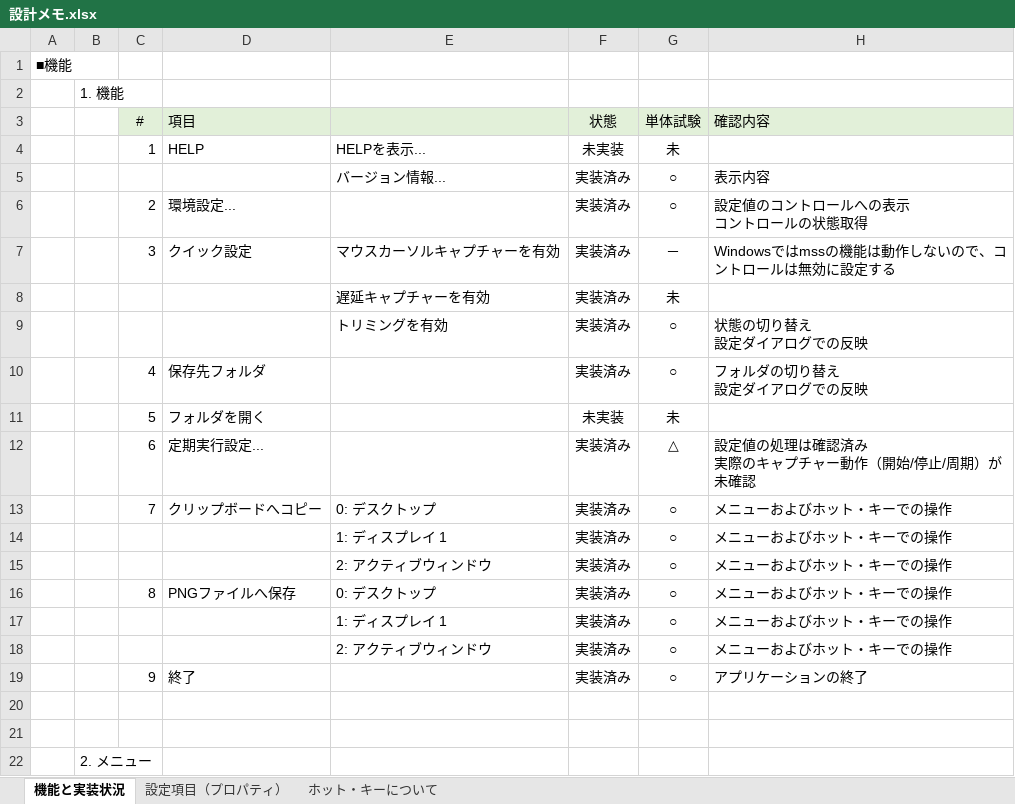
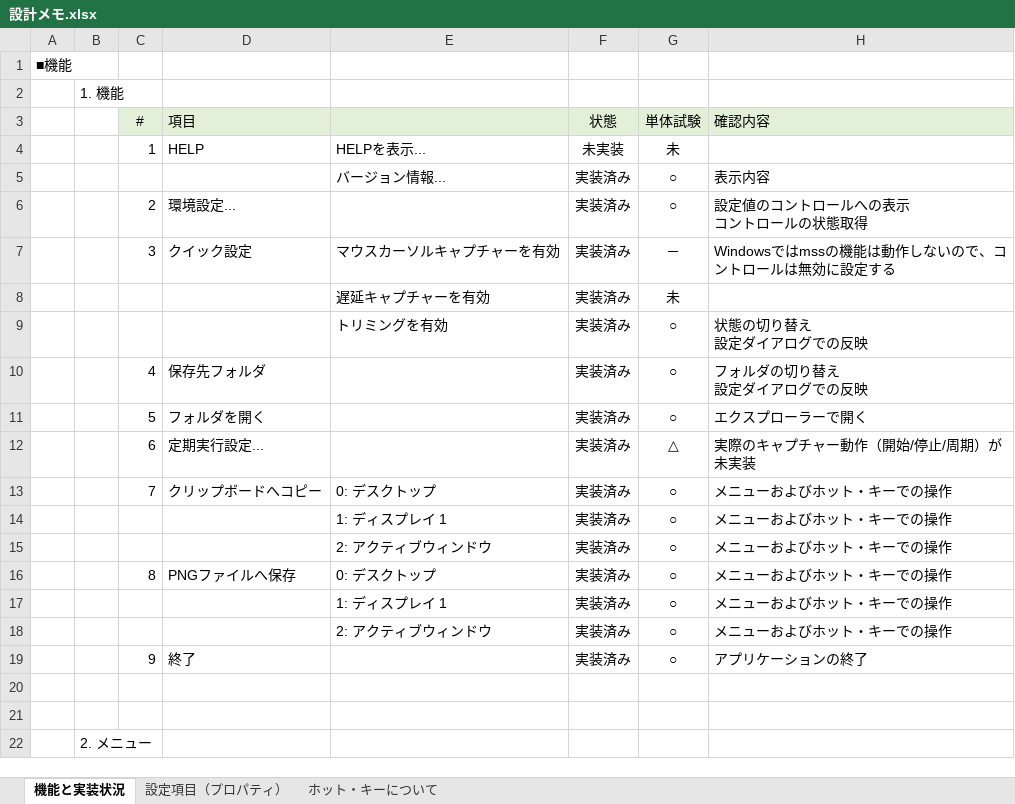
Before and after one commit to t-nakayoshi/pyscreenshot, an Excel workbook: 設計メモ.xlsx, sheet 機能と実装状況, drawn as a sheet; values as stored, in another font and other column widths than the file's, no borders; charts and pictures not drawn; removed rows and columns are numbered as before the commit, all else as after; ↵ is a line break in a cell; the diff names each change by its address in the sheet, - before the commit and + after, or states it on an @@ line.

```diff
--- a/設計メモ.xlsx (sheet 機能と実装状況)
+++ b/設計メモ.xlsx (sheet 機能と実装状況)
-row 11:  |  | 5 | フォルダを開く |  | 未実装 | 未
+row 11:  |  | 5 | フォルダを開く |  | 実装済み | ○ | エクスプローラーで開く
-H12 (確認内容): 設定値の処理は確認済み ↵ 実際のキャプチャー動作（開始/停止/周期）が未確認
+H12 (確認内容): 実際のキャプチャー動作（開始/停止/周期）が未実装
```
Also changed, not shown: charts or pictures, 9 other files.
